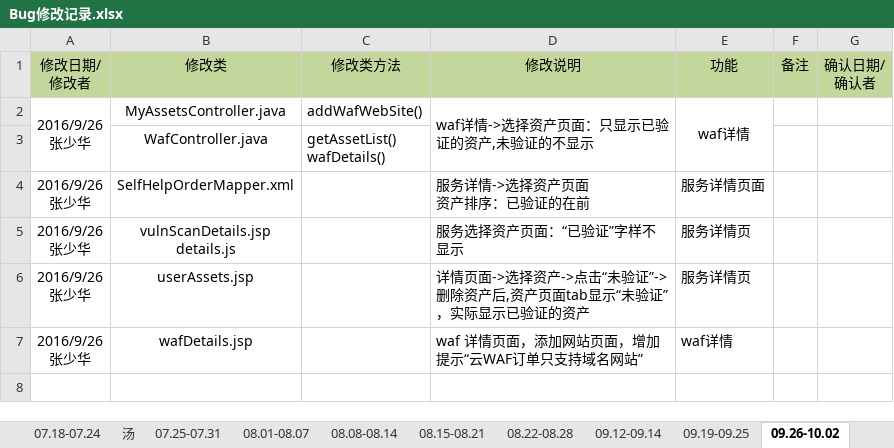
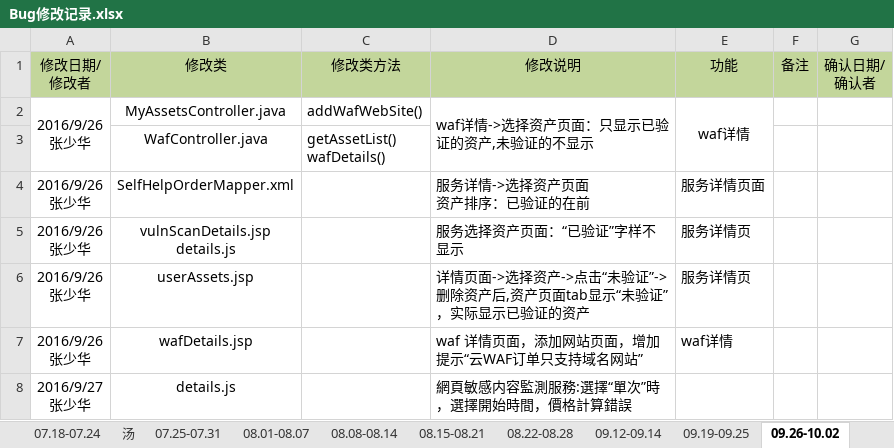
Before and after one commit to moutainhigh/Cloud_Security, an Excel workbook: csp2/cloud-security-platform/WebRoot/doc/Bug修改记录.xlsx, sheet 09.26-10.02, drawn as a sheet; values as stored, in another font and other column widths than the file's, no borders; ↵ is a line break in a cell; the diff names each change by its address in the sheet, - before the commit and + after, or states it on an @@ line.

```diff
--- a/csp2/cloud-security-platform/WebRoot/doc/Bug修改记录.xlsx (sheet 09.26-10.02)
+++ b/csp2/cloud-security-platform/WebRoot/doc/Bug修改记录.xlsx (sheet 09.26-10.02)
+row 8: 2016/9/27 ↵ 张少华 | details.js |  | 網頁敏感内容監測服務:選擇“單次”時，選擇開始時間，價格計算錯誤
```
